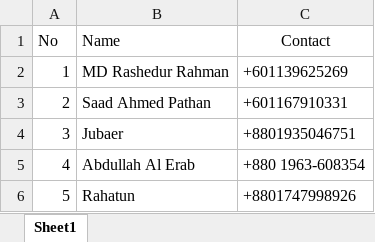
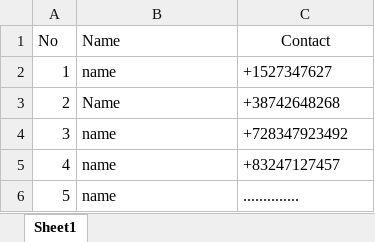
Before and after one commit to rashedutm/whatsApp_automation, an Excel workbook: data.xlsx, sheet Sheet1, drawn as a sheet; values as stored, in another font and other column widths than the file's, no borders; the diff names each change by its address in the sheet, - before the commit and + after, or states it on an @@ line.

Commit message:
Update data.xlsx

```diff
--- a/data.xlsx (sheet Sheet1)
+++ b/data.xlsx (sheet Sheet1)
-B2 (Name): MD Rashedur Rahman
+B2 (Name): name
-C2 (Contact): +601139625269
+C2 (Contact): +1527347627
-B3 (Name): Saad Ahmed Pathan
+B3 (Name): Name
-C3 (Contact): +601167910331
+C3 (Contact): +38742648268
-B4 (Name): Jubaer
+B4 (Name): name
-C4 (Contact): +8801935046751
+C4 (Contact): +728347923492
-B5 (Name): Abdullah Al Erab
+B5 (Name): name
-C5 (Contact): +880 1963-608354
+C5 (Contact): +83247127457
-B6 (Name): Rahatun
+B6 (Name): name
-C6 (Contact): +8801747998926
+C6 (Contact): ..............
```
